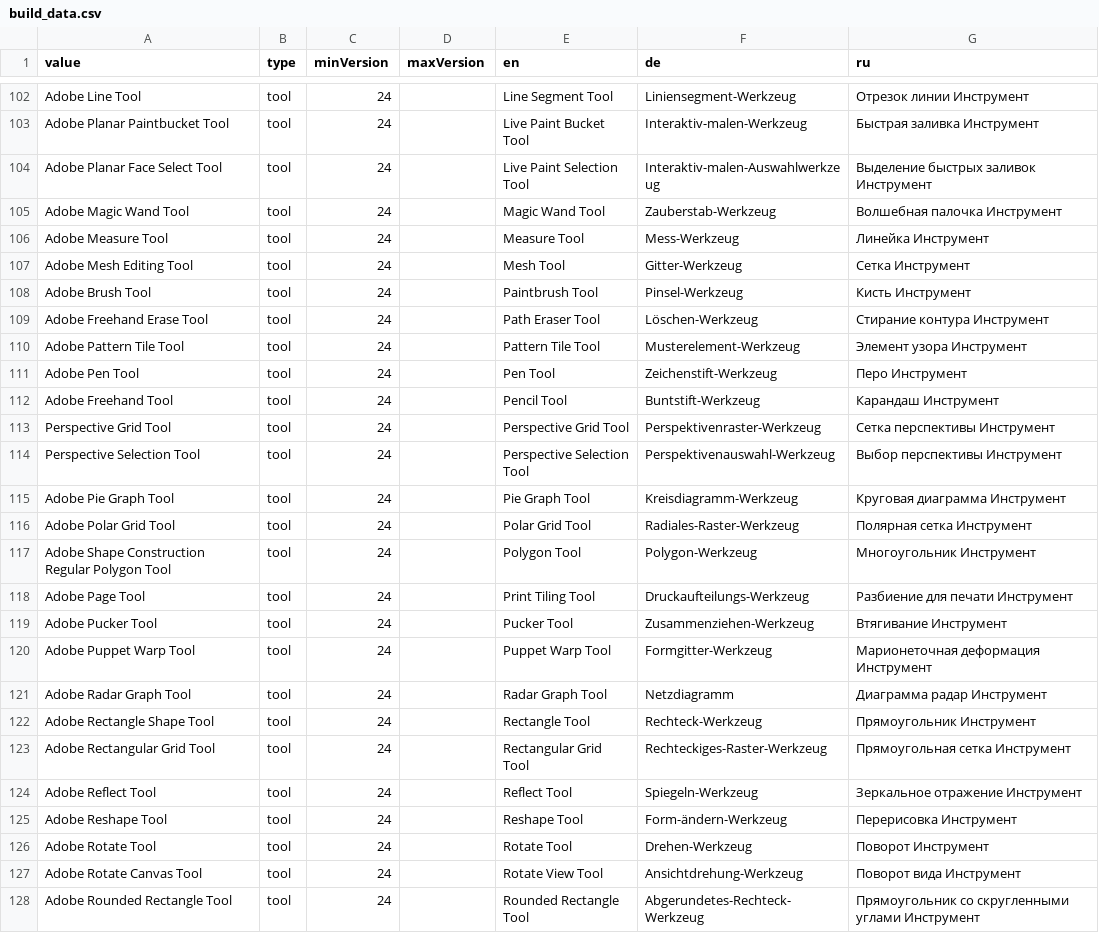
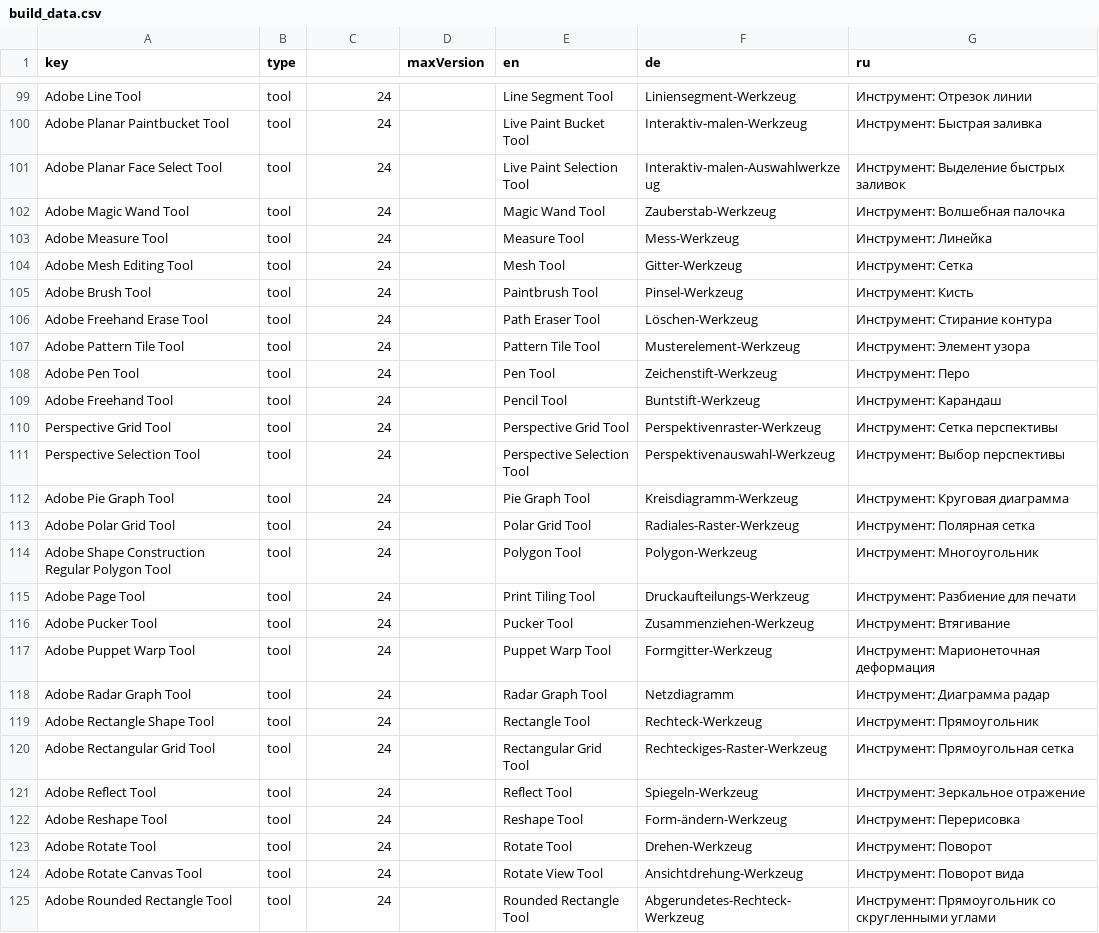
Before and after one commit to joshbduncan/AiCommandPalette, a CSV file: raw_data/build_data.csv, drawn as a sheet; only a part is shown, gaps mark what is left out; addresses are those after the commit; the diff covers the shown part only; the diff names each change by its address in the sheet, - before the commit and + after, or states it on an @@ line.

```diff
--- a/raw_data/build_data.csv
+++ b/raw_data/build_data.csv
-A1: value
+A1: key
-C1: minVersion
+C1: (empty)
-G99 (ru): Отрезок линии Инструмент
+G99 (ru): Инструмент: Отрезок линии
-G100 (ru): Быстрая заливка Инструмент
+G100 (ru): Инструмент: Быстрая заливка
-G101 (ru): Выделение быстрых заливок Инструмент
+G101 (ru): Инструмент: Выделение быстрых заливок
-G102 (ru): Волшебная палочка Инструмент
+G102 (ru): Инструмент: Волшебная палочка
-G103 (ru): Линейка Инструмент
+G103 (ru): Инструмент: Линейка
-G104 (ru): Сетка Инструмент
+G104 (ru): Инструмент: Сетка
-G105 (ru): Кисть Инструмент
+G105 (ru): Инструмент: Кисть
-G106 (ru): Стирание контура Инструмент
+G106 (ru): Инструмент: Стирание контура
-G107 (ru): Элемент узора Инструмент
+G107 (ru): Инструмент: Элемент узора
-G108 (ru): Перо Инструмент
+G108 (ru): Инструмент: Перо
-G109 (ru): Карандаш Инструмент
+G109 (ru): Инструмент: Карандаш
-G110 (ru): Сетка перспективы Инструмент
+G110 (ru): Инструмент: Сетка перспективы
-G111 (ru): Выбор перспективы Инструмент
+G111 (ru): Инструмент: Выбор перспективы
-G112 (ru): Круговая диаграмма Инструмент
+G112 (ru): Инструмент: Круговая диаграмма
-G113 (ru): Полярная сетка Инструмент
+G113 (ru): Инструмент: Полярная сетка
-G114 (ru): Многоугольник Инструмент
+G114 (ru): Инструмент: Многоугольник
-G115 (ru): Разбиение для печати Инструмент
+G115 (ru): Инструмент: Разбиение для печати
-G116 (ru): Втягивание Инструмент
+G116 (ru): Инструмент: Втягивание
-G117 (ru): Марионеточная деформация Инструмент
+G117 (ru): Инструмент: Марионеточная деформация
-G118 (ru): Диаграмма радар Инструмент
+G118 (ru): Инструмент: Диаграмма радар
-G119 (ru): Прямоугольник Инструмент
+G119 (ru): Инструмент: Прямоугольник
-G120 (ru): Прямоугольная сетка Инструмент
+G120 (ru): Инструмент: Прямоугольная сетка
-G121 (ru): Зеркальное отражение Инструмент
+G121 (ru): Инструмент: Зеркальное отражение
-G122 (ru): Перерисовка Инструмент
+G122 (ru): Инструмент: Перерисовка
-G123 (ru): Поворот Инструмент
+G123 (ru): Инструмент: Поворот
-G124 (ru): Поворот вида Инструмент
+G124 (ru): Инструмент: Поворот вида
-G125 (ru): Прямоугольник со скругленными углами Инструмент
+G125 (ru): Инструмент: Прямоугольник со скругленными углами
```
Also changed, not shown: 3 removed rows and 65 edited cells elsewhere in this file, 6 other files.
